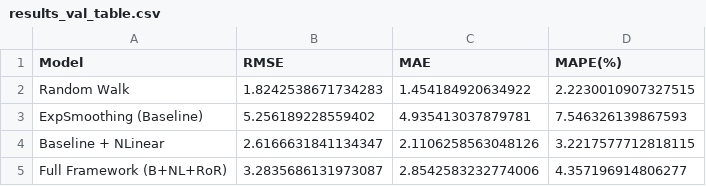
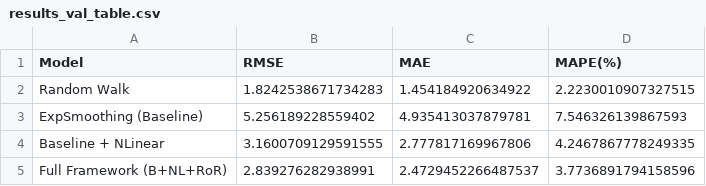
Before and after one commit to Jaeho777/sparta2, a CSV file: output_oil_academic/results_val_table.csv, drawn as a sheet.

```diff
--- a/output_oil_academic/results_val_table.csv
+++ b/output_oil_academic/results_val_table.csv
@@ -3,3 +3,3 @@ Random Walk,1.8242538671734283,1.454184920634922,2.2230010907327515
 ExpSmoothing (Baseline),5.256189228559402,4.935413037879781,7.546326139867593
-Baseline + NLinear,2.6166631841134347,2.1106258563048126,3.2217577712818115
-Full Framework (B+NL+RoR),3.2835686131973087,2.8542583232774006,4.357196914806277
+Baseline + NLinear,3.1600709129591555,2.777817169967806,4.2467867778249335
+Full Framework (B+NL+RoR),2.839276282938991,2.4729452266487537,3.7736891794158596
```
Also changed, not shown: output_oil_academic/dm_test_results.csv, output_oil_academic/feature_importance.csv, 10 other files.
